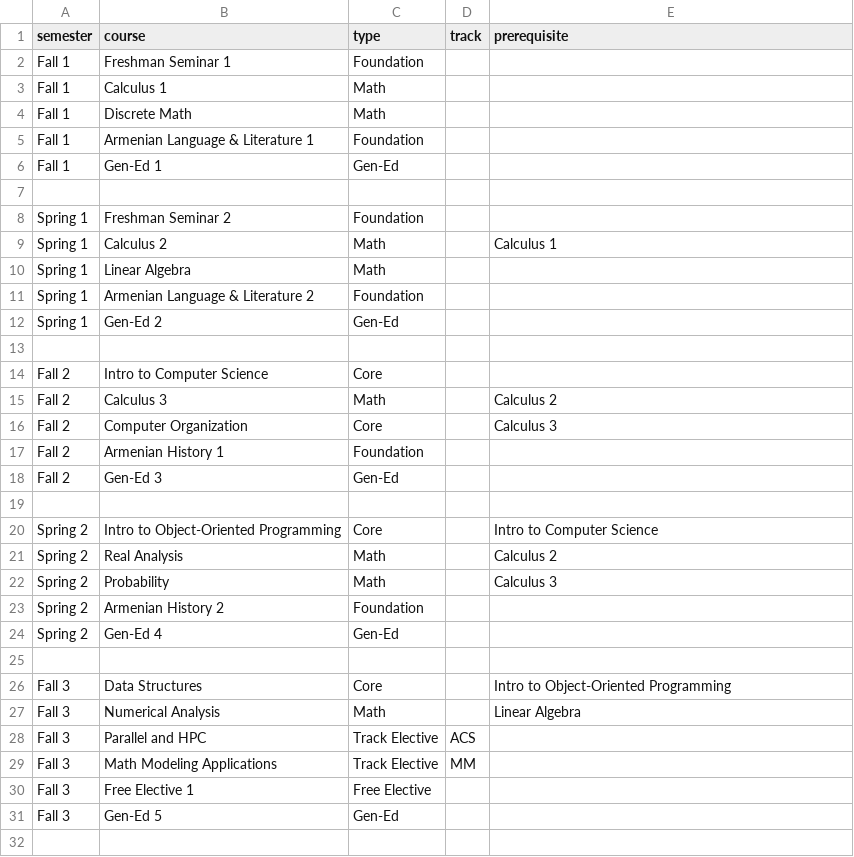
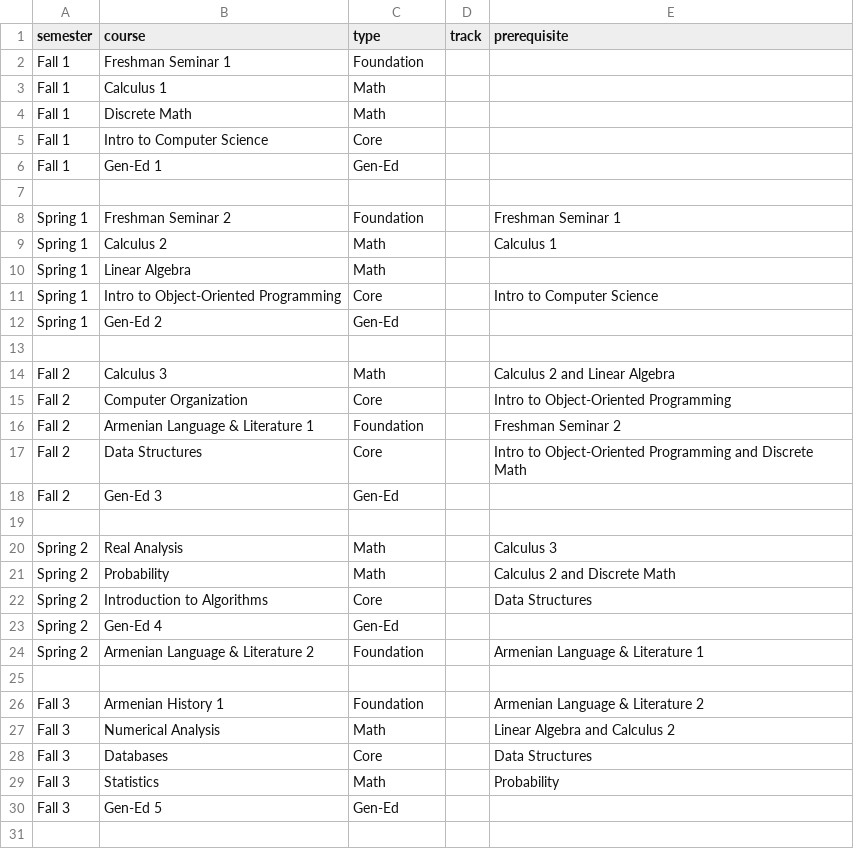
Before and after one commit to Robert-MI/student-course-planner, a CSV file: planner/BSCS_Typical_Schedule.csv, drawn as a sheet; only a part is shown; the diff covers the shown part only.

Commit message:
Update BSCS_Typical_Schedule.csv with cource info and formatting improvements

```diff
--- a/planner/BSCS_Typical_Schedule.csv
+++ b/planner/BSCS_Typical_Schedule.csv
@@ -4,28 +4,27 @@ Fall 1,Calculus 1,Math,,
 Fall 1,Discrete Math,Math,,
-Fall 1,Armenian Language & Literature 1,Foundation,,
+Fall 1,Intro to Computer Science,Core,,
 Fall 1,Gen-Ed 1,Gen-Ed,,
 
-Spring 1,Freshman Seminar 2,Foundation,,
+Spring 1,Freshman Seminar 2,Foundation,,Freshman Seminar 1
 Spring 1,Calculus 2,Math,,Calculus 1
 Spring 1,Linear Algebra,Math,,
-Spring 1,Armenian Language & Literature 2,Foundation,,
+Spring 1,Intro to Object-Oriented Programming,Core,,Intro to Computer Science
 Spring 1,Gen-Ed 2,Gen-Ed,,
 
-Fall 2,Intro to Computer Science,Core,,
-Fall 2,Calculus 3,Math,,Calculus 2
-Fall 2,Computer Organization,Core,,Calculus 3
-Fall 2,Armenian History 1,Foundation,,
+Fall 2,Calculus 3,Math,,Calculus 2 and Linear Algebra
+Fall 2,Computer Organization,Core,,Intro to Object-Oriented Programming
+Fall 2,Armenian Language & Literature 1,Foundation,,Freshman Seminar 2
+Fall 2,Data Structures,Core,,Intro to Object-Oriented Programming and Discrete Math
 Fall 2,Gen-Ed 3,Gen-Ed,,
 
-Spring 2,Intro to Object-Oriented Programming,Core,,Intro to Computer Science
-Spring 2,Real Analysis,Math,,Calculus 2
-Spring 2,Probability,Math,,Calculus 3
-Spring 2,Armenian History 2,Foundation,,
+Spring 2,Real Analysis,Math,,Calculus 3
+Spring 2,Probability,Math,,Calculus 2 and Discrete Math
+Spring 2,Introduction to Algorithms,Core,,Data Structures
 Spring 2,Gen-Ed 4,Gen-Ed,,
+Spring 2,Armenian Language & Literature 2,Foundation,,Armenian Language & Literature 1
 
-Fall 3,Data Structures,Core,,Intro to Object-Oriented Programming
-Fall 3,Numerical Analysis,Math,,Linear Algebra
-Fall 3,Parallel and HPC,Track Elective,ACS,
-Fall 3,Math Modeling Applications,Track Elective,MM,
-Fall 3,Free Elective 1,Free Elective,,
+Fall 3,Armenian History 1,Foundation,,Armenian Language & Literature 2
+Fall 3,Numerical Analysis,Math,,Linear Algebra and Calculus 2
+Fall 3,Databases,Core,,Data Structures
+Fall 3,Statistics,Math,,Probability
 Fall 3,Gen-Ed 5,Gen-Ed,,
```
Also changed, not shown: 8 added rows, 10 removed rows and 5 edited cells elsewhere in this file, 1 other file.
